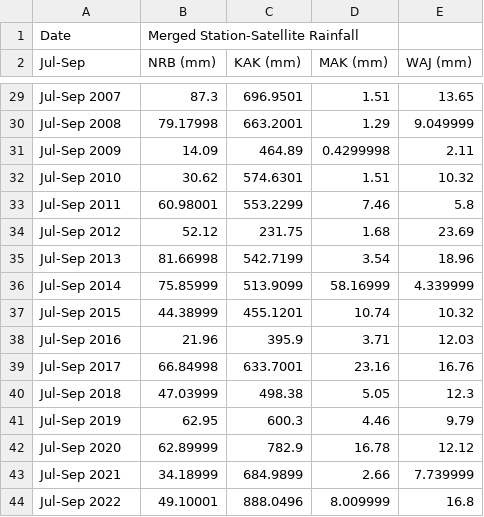
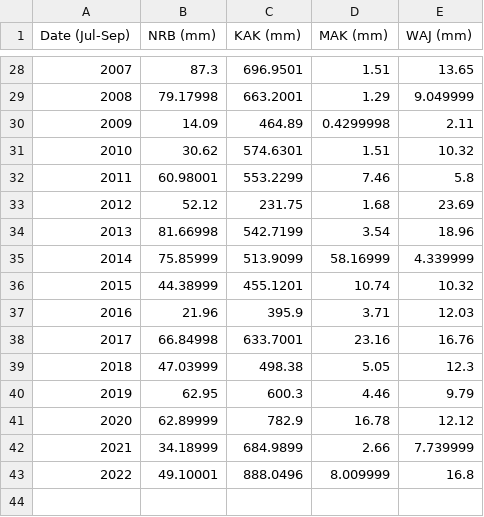
Before and after one commit to owuordickson/t-graank, a CSV file: datasets/ke_rain_data.csv, drawn as a sheet; only a part is shown, gaps mark what is left out; removed rows and columns are numbered as before the commit, all else as after; the diff covers the shown part only; the diff names each change by its address in the sheet, - before the commit and + after, or states it on an @@ line.

```diff
--- a/datasets/ke_rain_data.csv
+++ b/datasets/ke_rain_data.csv
-row 1: Date | Merged Station-Satellite Rainfall
-A1: Jul-Sep
+A1: Date (Jul-Sep)
-A28 (Date (Jul-Sep)): Jul-Sep 2007
+A28 (Date (Jul-Sep)): 2007
-A29 (Date (Jul-Sep)): Jul-Sep 2008
+A29 (Date (Jul-Sep)): 2008
-A30 (Date (Jul-Sep)): Jul-Sep 2009
+A30 (Date (Jul-Sep)): 2009
-A31 (Date (Jul-Sep)): Jul-Sep 2010
+A31 (Date (Jul-Sep)): 2010
-A32 (Date (Jul-Sep)): Jul-Sep 2011
+A32 (Date (Jul-Sep)): 2011
-A33 (Date (Jul-Sep)): Jul-Sep 2012
+A33 (Date (Jul-Sep)): 2012
-A34 (Date (Jul-Sep)): Jul-Sep 2013
+A34 (Date (Jul-Sep)): 2013
-A35 (Date (Jul-Sep)): Jul-Sep 2014
+A35 (Date (Jul-Sep)): 2014
-A36 (Date (Jul-Sep)): Jul-Sep 2015
+A36 (Date (Jul-Sep)): 2015
-A37 (Date (Jul-Sep)): Jul-Sep 2016
+A37 (Date (Jul-Sep)): 2016
-A38 (Date (Jul-Sep)): Jul-Sep 2017
+A38 (Date (Jul-Sep)): 2017
-A39 (Date (Jul-Sep)): Jul-Sep 2018
+A39 (Date (Jul-Sep)): 2018
-A40 (Date (Jul-Sep)): Jul-Sep 2019
+A40 (Date (Jul-Sep)): 2019
-A41 (Date (Jul-Sep)): Jul-Sep 2020
+A41 (Date (Jul-Sep)): 2020
-A42 (Date (Jul-Sep)): Jul-Sep 2021
+A42 (Date (Jul-Sep)): 2021
-A43 (Date (Jul-Sep)): Jul-Sep 2022
+A43 (Date (Jul-Sep)): 2022
```
Also changed, not shown: 26 edited cells elsewhere in this file, 1 other file.
